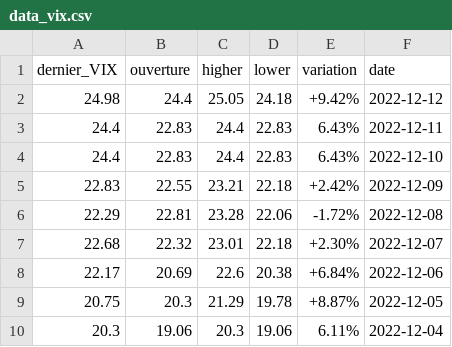
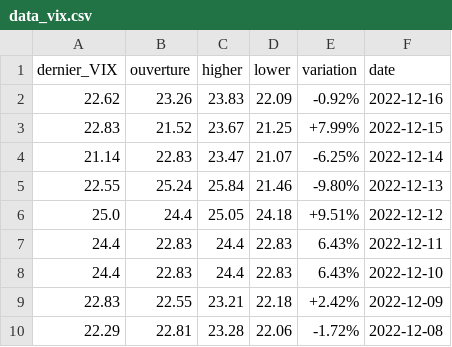
Before and after one commit to elenalmg/Projet-Python, a CSV file: Data/data_vix.csv, drawn as a sheet; only a part is shown; the shorter side is filled out with more unchanged rows.

```diff
--- a/Data/data_vix.csv
+++ b/Data/data_vix.csv
@@ -1,3 +1,7 @@
 dernier_VIX,ouverture,higher,lower,variation,date
-24.98,24.4,25.05,24.18,+9.42%,2022-12-12
+22.62,23.26,23.83,22.09,-0.92%,2022-12-16
+22.83,21.52,23.67,21.25,+7.99%,2022-12-15
+21.14,22.83,23.47,21.07,-6.25%,2022-12-14
+22.55,25.24,25.84,21.46,-9.80%,2022-12-13
+25.0,24.4,25.05,24.18,+9.51%,2022-12-12
 24.4,22.83,24.4,22.83,6.43%,2022-12-11
```
Also changed, not shown: Data/data_sp500.csv, 10 other files.
